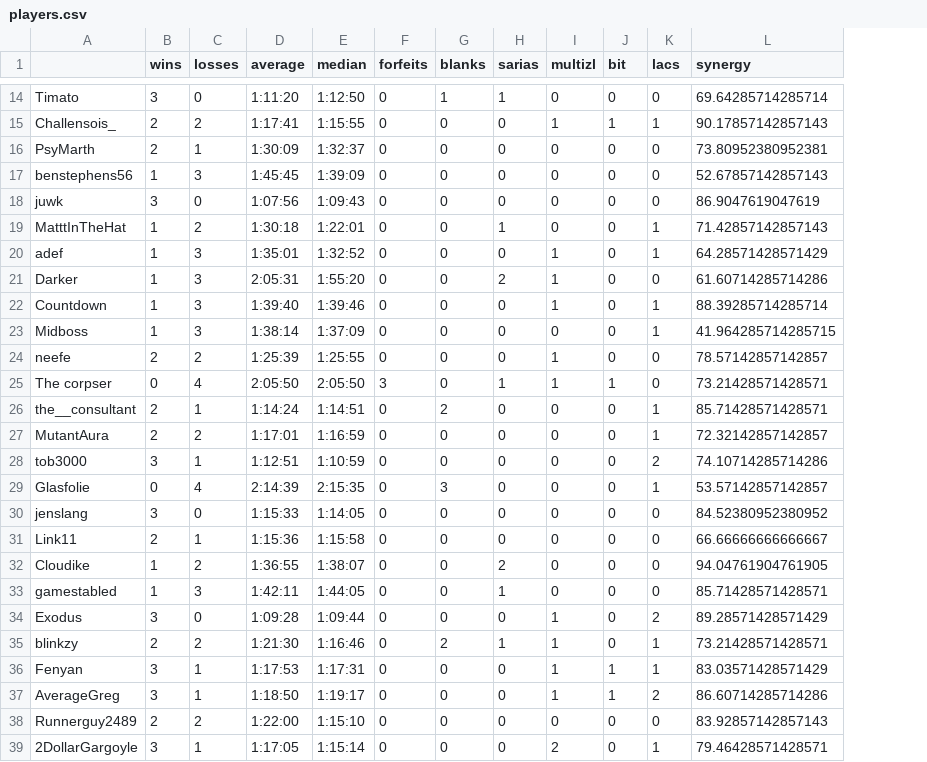
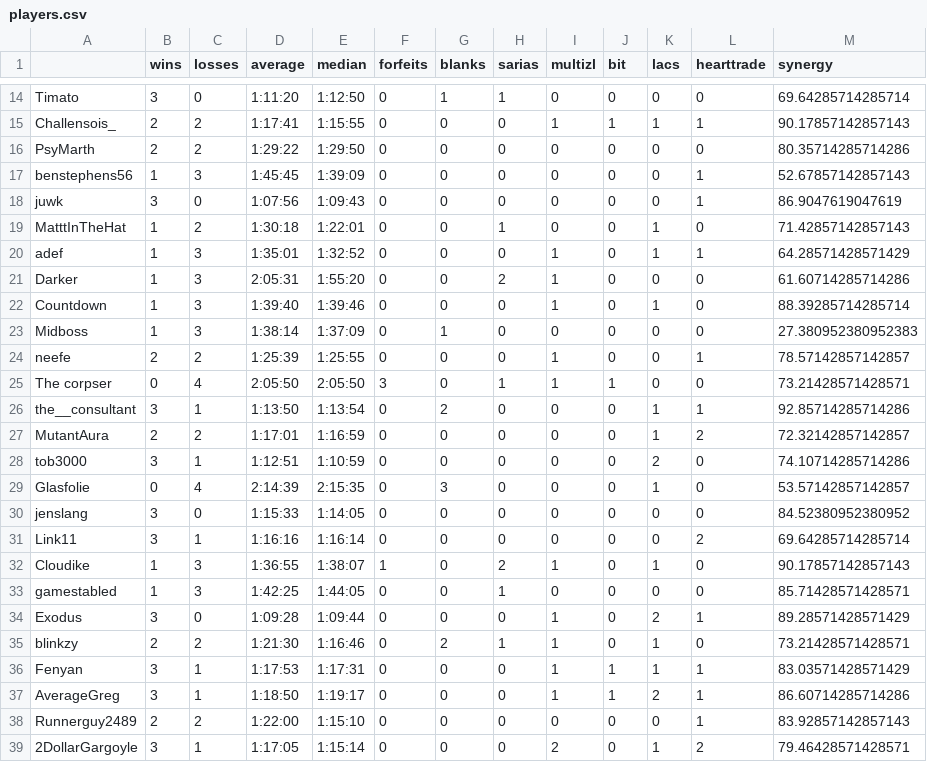
Before and after one commit to fenyan-16/oot-bingostats, a CSV file: statistics/2022/players.csv, drawn as a sheet; only a part is shown, gaps mark what is left out; addresses are those after the commit; the diff covers the shown part only; the diff names each change by its address in the sheet, - before the commit and + after, or states it on an @@ line.

Commit message:
Added hearts+trade quest stat, first round 4 races

```diff
--- a/statistics/2022/players.csv
+++ b/statistics/2022/players.csv
+column L (hearttrade), rows 14-39: 0 | 1 | 0 | 1 | 1 | 0 | 1 | 0 | 0 | 0 | 1 | 0 | 1 | 2 | 0 | 0 | 0 | 2 | 0 | 0 | 1 | 0 | 1 | 1 | 1 | 2
-C16 (losses): 1
+C16 (losses): 2
-D16 (average): 1:30:09
+D16 (average): 1:29:22
-E16 (median): 1:32:37
+E16 (median): 1:29:50
-M16 (synergy): 73.80952380952381
+M16 (synergy): 80.35714285714286
-G23 (blanks): 0
+G23 (blanks): 1
-K23 (lacs): 1
+K23 (lacs): 0
-M23 (synergy): 41.964285714285715
+M23 (synergy): 27.380952380952383
-B26 (wins): 2
+B26 (wins): 3
-D26 (average): 1:14:24
+D26 (average): 1:13:50
-E26 (median): 1:14:51
+E26 (median): 1:13:54
-M26 (synergy): 85.71428571428571
+M26 (synergy): 92.85714285714286
-B31 (wins): 2
+B31 (wins): 3
-D31 (average): 1:15:36
+D31 (average): 1:16:16
-E31 (median): 1:15:58
+E31 (median): 1:16:14
-M31 (synergy): 66.66666666666667
+M31 (synergy): 69.64285714285714
-C32 (losses): 2
+C32 (losses): 3
-F32 (forfeits): 0
+F32 (forfeits): 1
-I32 (multizl): 0
+I32 (multizl): 1
-K32 (lacs): 0
+K32 (lacs): 1
-M32 (synergy): 94.04761904761905
+M32 (synergy): 90.17857142857143
-D33 (average): 1:42:11
+D33 (average): 1:42:25
```
Also changed, not shown: 33 edited cells elsewhere in this file, statistics/2022/goals.csv, 3 other files.
